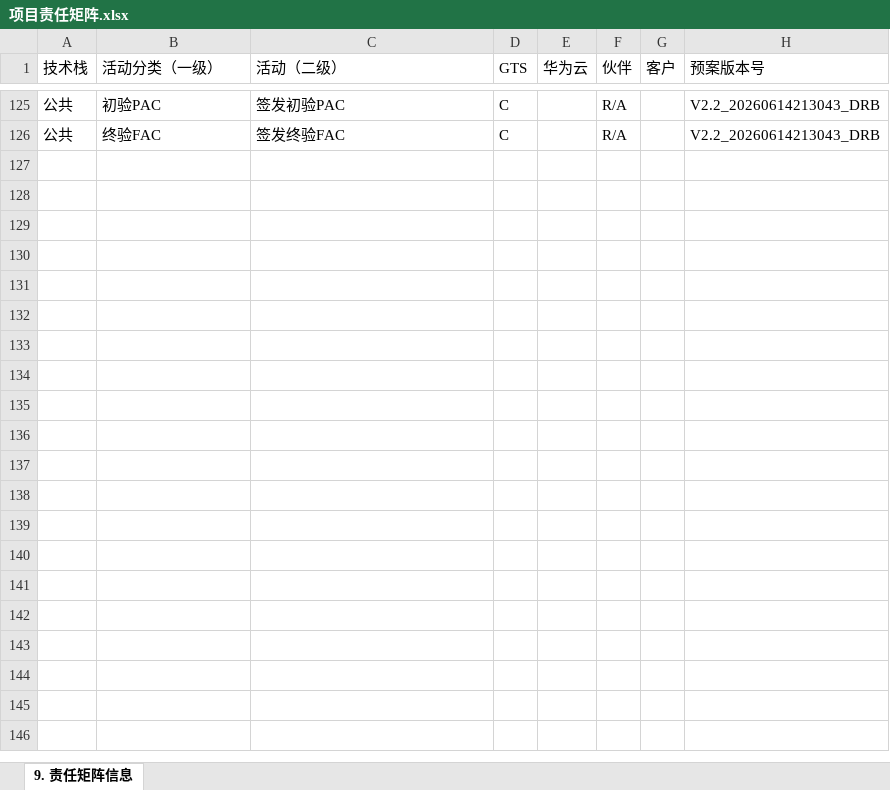
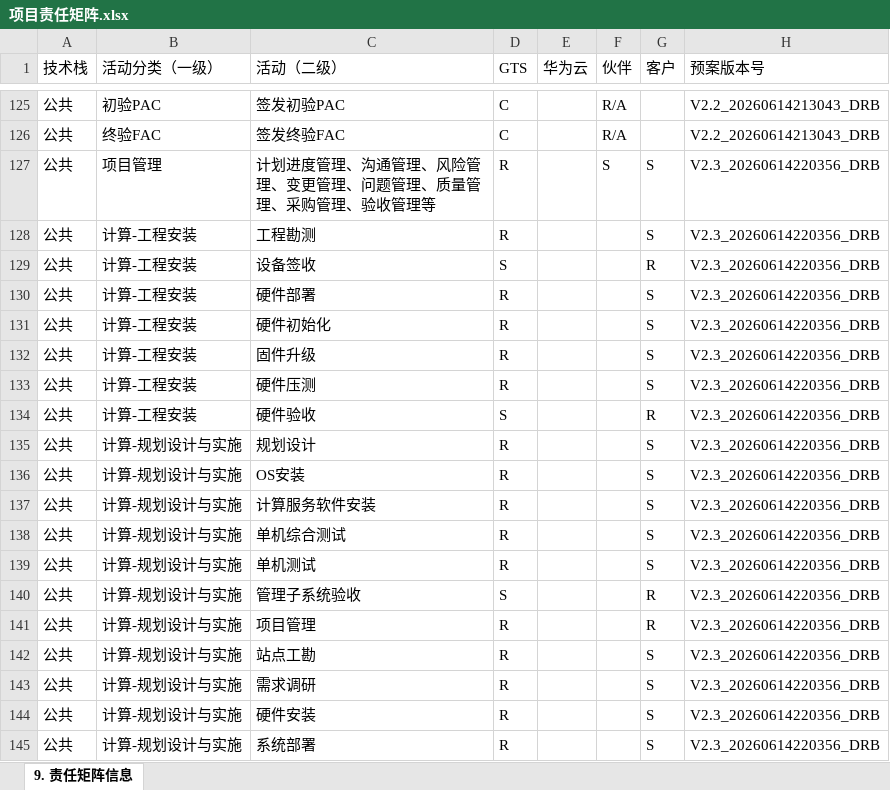
Before and after one commit to Au-t-n-b/aida, an Excel workbook: data/projects/70e5ca737ae5433e9f0f3134d216acf7/早期介入/交付预案/输出结果/项目责任矩阵.xlsx, sheet 9. 责任矩阵信息, drawn as a sheet; only a part is shown, gaps mark what is left out; values as stored, in another font and other column widths than the file's, no borders; the diff covers the shown part only; the diff names each change by its address in the sheet, - before the commit and + after, or states it on an @@ line.

```diff
--- a/data/projects/70e5ca737ae5433e9f0f3134d216acf7/早期介入/交付预案/输出结果/项目责任矩阵.xlsx (sheet 9. 责任矩阵信息)
+++ b/data/projects/70e5ca737ae5433e9f0f3134d216acf7/早期介入/交付预案/输出结果/项目责任矩阵.xlsx (sheet 9. 责任矩阵信息)
+row 127: 公共 | 项目管理 | 计划进度管理、沟通管理、风险管理、变更管理、问题管理、质量管理、采购管理、验收管理等 | R |  | S | S | V2.3_20260614220356_DRB
+row 128: 公共 | 计算-工程安装 | 工程勘测 | R |  |  | S | V2.3_20260614220356_DRB
+row 129: 公共 | 计算-工程安装 | 设备签收 | S |  |  | R | V2.3_20260614220356_DRB
+row 130: 公共 | 计算-工程安装 | 硬件部署 | R |  |  | S | V2.3_20260614220356_DRB
+row 131: 公共 | 计算-工程安装 | 硬件初始化 | R |  |  | S | V2.3_20260614220356_DRB
+row 132: 公共 | 计算-工程安装 | 固件升级 | R |  |  | S | V2.3_20260614220356_DRB
+row 133: 公共 | 计算-工程安装 | 硬件压测 | R |  |  | S | V2.3_20260614220356_DRB
+row 134: 公共 | 计算-工程安装 | 硬件验收 | S |  |  | R | V2.3_20260614220356_DRB
+row 135: 公共 | 计算-规划设计与实施 | 规划设计 | R |  |  | S | V2.3_20260614220356_DRB
+row 136: 公共 | 计算-规划设计与实施 | OS安装 | R |  |  | S | V2.3_20260614220356_DRB
+row 137: 公共 | 计算-规划设计与实施 | 计算服务软件安装 | R |  |  | S | V2.3_20260614220356_DRB
+row 138: 公共 | 计算-规划设计与实施 | 单机综合测试 | R |  |  | S | V2.3_20260614220356_DRB
+row 139: 公共 | 计算-规划设计与实施 | 单机测试 | R |  |  | S | V2.3_20260614220356_DRB
+row 140: 公共 | 计算-规划设计与实施 | 管理子系统验收 | S |  |  | R | V2.3_20260614220356_DRB
+row 141: 公共 | 计算-规划设计与实施 | 项目管理 | R |  |  | R | V2.3_20260614220356_DRB
+row 142: 公共 | 计算-规划设计与实施 | 站点工勘 | R |  |  | S | V2.3_20260614220356_DRB
+row 143: 公共 | 计算-规划设计与实施 | 需求调研 | R |  |  | S | V2.3_20260614220356_DRB
+row 144: 公共 | 计算-规划设计与实施 | 硬件安装 | R |  |  | S | V2.3_20260614220356_DRB
+row 145: 公共 | 计算-规划设计与实施 | 系统部署 | R |  |  | S | V2.3_20260614220356_DRB
```
Also changed, not shown: 43 added rows elsewhere in this sheet, data/projects/70e5ca737ae5433e9f0f3134d216acf7/早期介入/交付预案/输出结果/服务交付界面表.xlsx, data/projects/70e5ca737ae5433e9f0f3134d216acf7/早期介入/交付预案/输出结果/服务内容表.xlsx, 35 other files.
